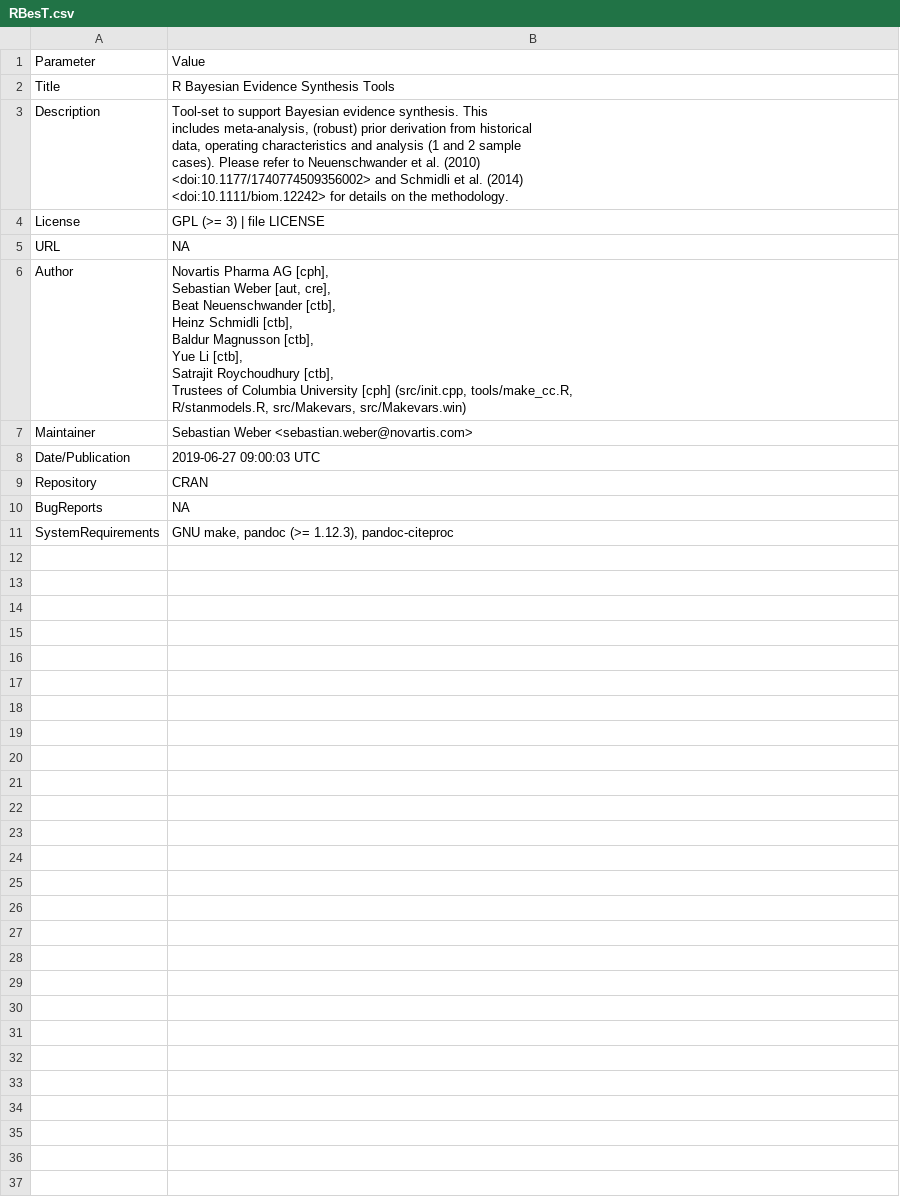
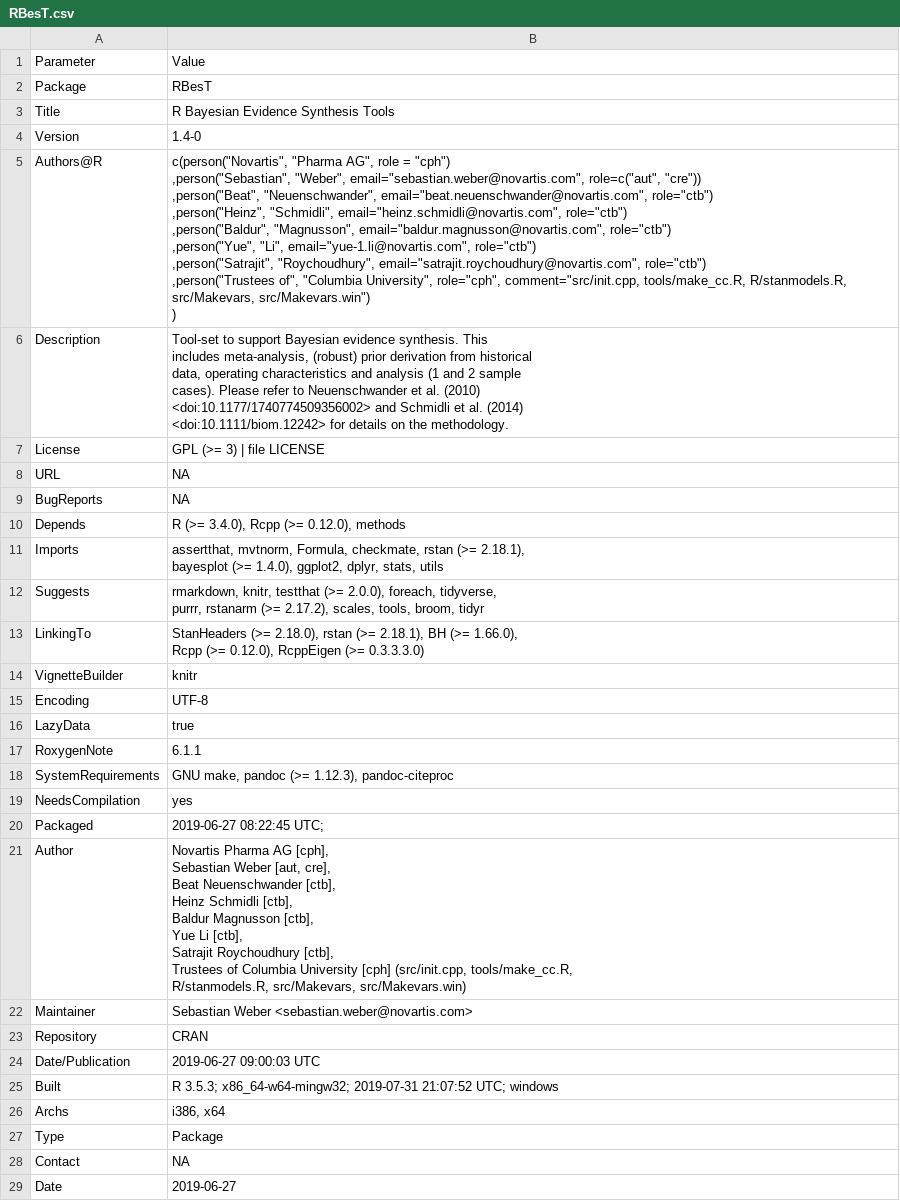
Before and after one commit to pharmaR/rpharma2019, a CSV file: risk_metrics/app/data/RBesT.csv, drawn as a sheet; only a part is shown; the diff covers the shown part only.

```diff
--- a/risk_metrics/app/data/RBesT.csv
+++ b/risk_metrics/app/data/RBesT.csv
@@ -1,3 +1,14 @@
 Parameter,Value
+Package,RBesT
 Title,R Bayesian Evidence Synthesis Tools
+Version,1.4-0
+Authors@R,"c(person(""Novartis"", ""Pharma AG"", role = ""cph"")
+,person(""Sebastian"", ""Weber"", email=""sebastian.weber@novartis.com"", role=c(""aut"", ""cre""))
+,person(""Beat"", ""Neuenschwander"", email=""beat.neuenschwander@novartis.com"", role=""ctb"")
+,person(""Heinz"", ""Schmidli"", email=""heinz.schmidli@novartis.com"", role=""ctb"")
+,person(""Baldur"", ""Magnusson"", email=""baldur.magnusson@novartis.com"", role=""ctb"")
+,person(""Yue"", ""Li"", email=""yue-1.li@novartis.com"", role=""ctb"")
+,person(""Satrajit"", ""Roychoudhury"", email=""satrajit.roychoudhury@novartis.com"", role=""ctb"")
+,person(""Trustees of"", ""Columbia University"", role=""cph"", comment=""src/init.cpp, tools/make_cc.R, R/stanmodels.R, src/Makevars, src/Makevars.win"")
+)"
 Description,"Tool-set to support Bayesian evidence synthesis.  This
@@ -10,2 +21,17 @@ License,GPL (>= 3) | file LICENSE
 URL,NA
+BugReports,NA
+Depends,"R (>= 3.4.0), Rcpp (>= 0.12.0), methods"
+Imports,"assertthat, mvtnorm, Formula, checkmate, rstan (>= 2.18.1),
+bayesplot (>= 1.4.0), ggplot2, dplyr, stats, utils"
+Suggests,"rmarkdown, knitr, testthat (>= 2.0.0), foreach, tidyverse,
+purrr, rstanarm (>= 2.17.2), scales, tools, broom, tidyr"
+LinkingTo,"StanHeaders (>= 2.18.0), rstan (>= 2.18.1), BH (>= 1.66.0),
+Rcpp (>= 0.12.0), RcppEigen (>= 0.3.3.3.0)"
+VignetteBuilder,knitr
+Encoding,UTF-8
+LazyData,true
+RoxygenNote,6.1.1
+SystemRequirements,"GNU make, pandoc (>= 1.12.3), pandoc-citeproc"
+NeedsCompilation,yes
+Packaged,2019-06-27 08:22:45 UTC;
 Author,"Novartis Pharma AG [cph],
@@ -20,5 +46,8 @@ R/stanmodels.R, src/Makevars, src/Makevars.win)"
 Maintainer,Sebastian Weber <sebastian.weber@novartis.com>
+Repository,CRAN
 Date/Publication,2019-06-27 09:00:03 UTC
-Repository,CRAN
-BugReports,NA
-SystemRequirements,"GNU make, pandoc (>= 1.12.3), pandoc-citeproc"
+Built,R 3.5.3; x86_64-w64-mingw32; 2019-07-31 21:07:52 UTC; windows
+Archs,"i386, x64"
+Type,Package
+Contact,NA
+Date,2019-06-27
```
Also changed, not shown: 1 added row elsewhere in this file, risk_metrics/app/data/broom.csv, risk_metrics/app/data/dplyr.csv, 9 other files.
